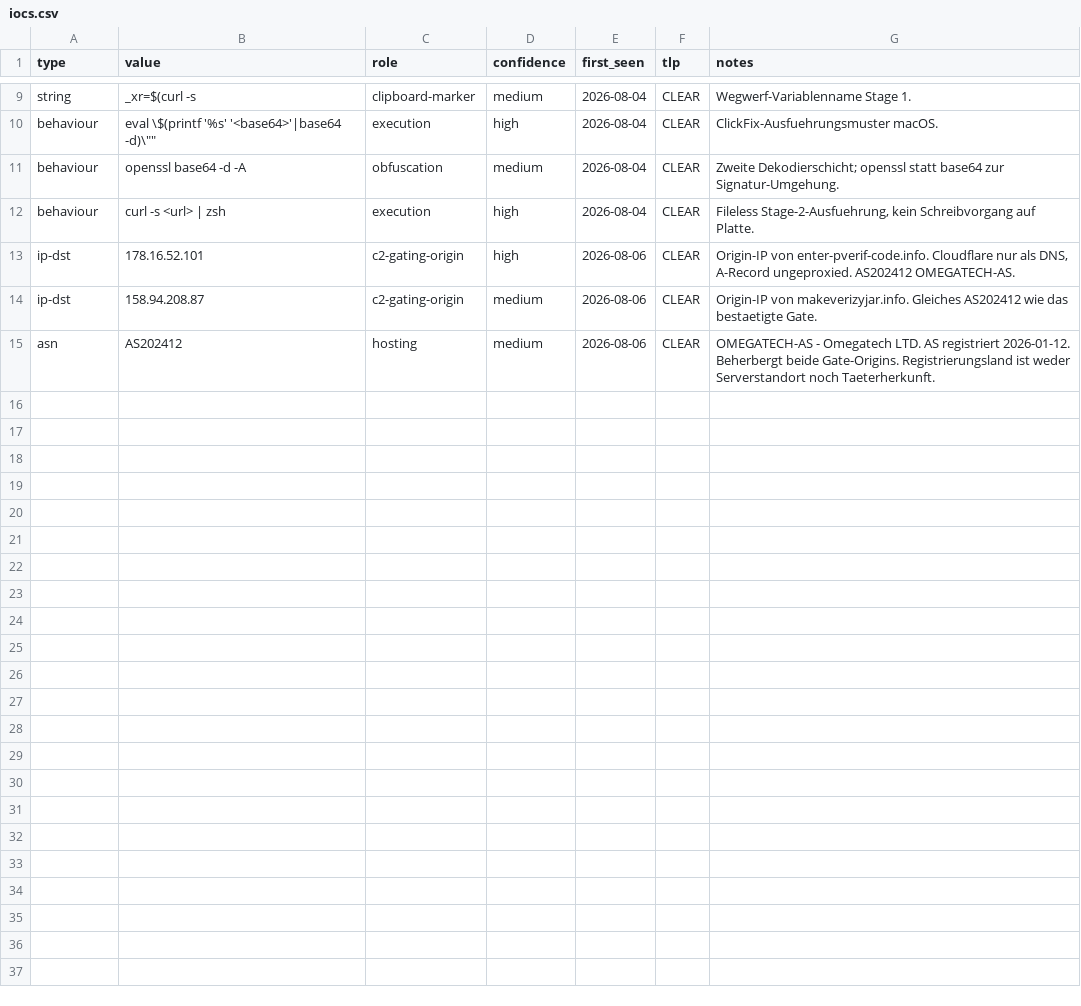
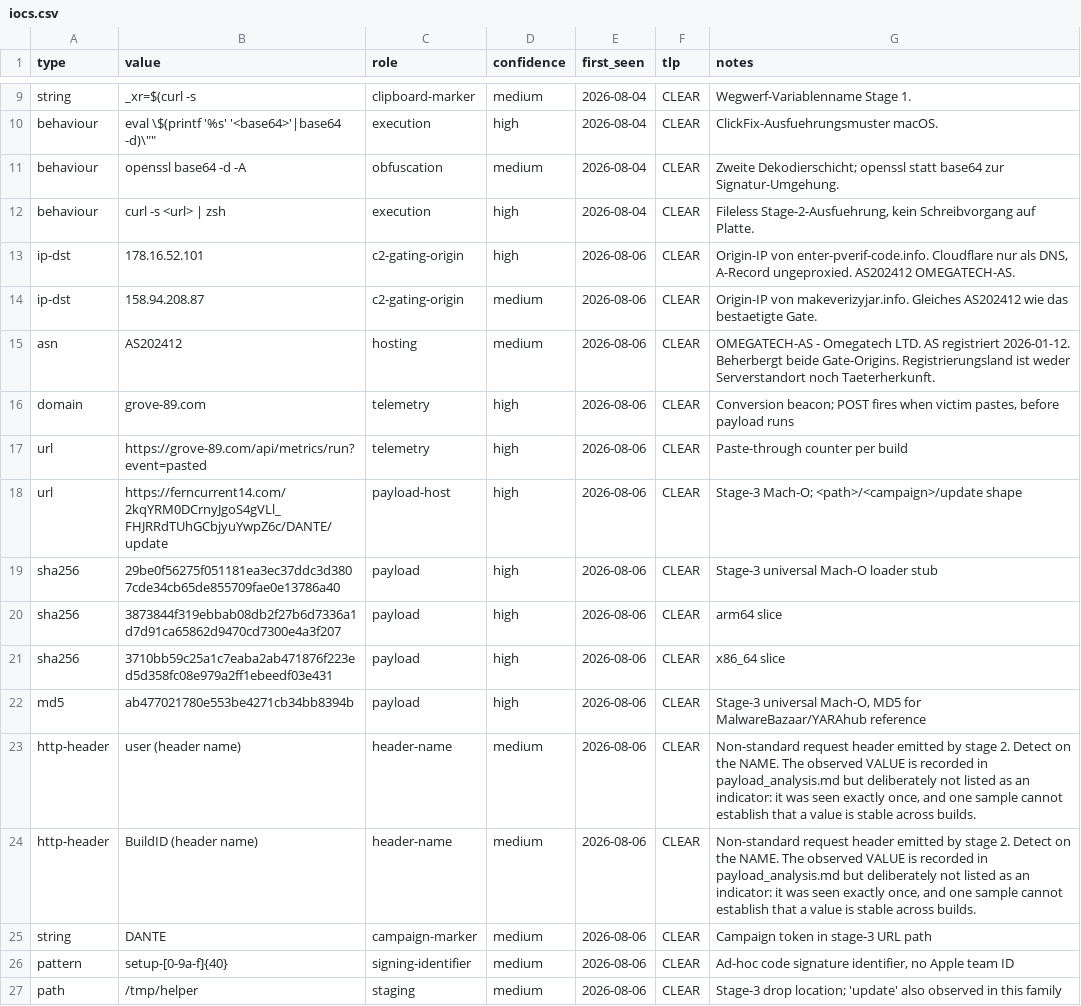
Before and after one commit to raimurokko/macos-threat-tracking, a CSV file: campaigns/2026-08-04-cloudflare-clickfix/iocs.csv, drawn as a sheet; only a part is shown, gaps mark what is left out; the diff names each change by its address in the sheet, - before the commit and + after, or states it on an @@ line.

```diff
--- a/campaigns/2026-08-04-cloudflare-clickfix/iocs.csv
+++ b/campaigns/2026-08-04-cloudflare-clickfix/iocs.csv
+row 16: domain | grove-89.com | telemetry | high | 2026-08-06 | CLEAR | Conversion beacon; POST fires when victim pastes, before payload runs
+row 17: url | https://grove-89.com/api/metrics/run?event=pasted | telemetry | high | 2026-08-06 | CLEAR | Paste-through counter per build
+row 18: url | https://ferncurrent14.com/2kqYRM0DCrnyJgoS4gVLl_FHJRRdTUhGCbjyuYwpZ6c/DANTE/update | payload-host | high | 2026-08-06 | CLEAR | Stage-3 Mach-O; <path>/<campaign>/update shape
+row 19: sha256 | 29be0f56275f051181ea3ec37ddc3d3807cde34cb65de855709fae0e13786a40 | payload | high | 2026-08-06 | CLEAR | Stage-3 universal Mach-O loader stub
+row 20: sha256 | 3873844f319ebbab08db2f27b6d7336a1d7d91ca65862d9470cd7300e4a3f207 | payload | high | 2026-08-06 | CLEAR | arm64 slice
+row 21: sha256 | 3710bb59c25a1c7eaba2ab471876f223ed5d358fc08e979a2ff1ebeedf03e431 | payload | high | 2026-08-06 | CLEAR | x86_64 slice
+row 22: md5 | ab477021780e553be4271cb34bb8394b | payload | high | 2026-08-06 | CLEAR | Stage-3 universal Mach-O, MD5 for MalwareBazaar/YARAhub reference
+row 23: http-header | user (header name) | header-name | medium | 2026-08-06 | CLEAR | Non-standard request header emitted by stage 2. Detect on the NAME. The observed VALUE is recorded in payload_analysis.md but deliberately not listed as an indicator: it was seen exactly once, and one sample cannot establish that a value is stable across builds.
+row 24: http-header | BuildID (header name) | header-name | medium | 2026-08-06 | CLEAR | Non-standard request header emitted by stage 2. Detect on the NAME. The observed VALUE is recorded in payload_analysis.md but deliberately not listed as an indicator: it was seen exactly once, and one sample cannot establish that a value is stable across builds.
+row 25: string | DANTE | campaign-marker | medium | 2026-08-06 | CLEAR | Campaign token in stage-3 URL path
+row 26: pattern | setup-[0-9a-f]{40} | signing-identifier | medium | 2026-08-06 | CLEAR | Ad-hoc code signature identifier, no Apple team ID
+row 27: path | /tmp/helper | staging | medium | 2026-08-06 | CLEAR | Stage-3 drop location; 'update' also observed in this family
```
Also changed, not shown: iocs/all.csv, 13 other files.
